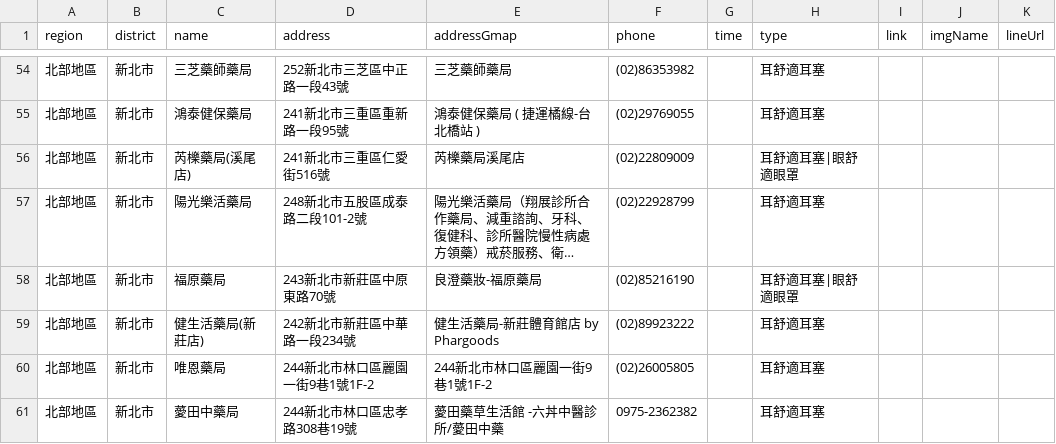
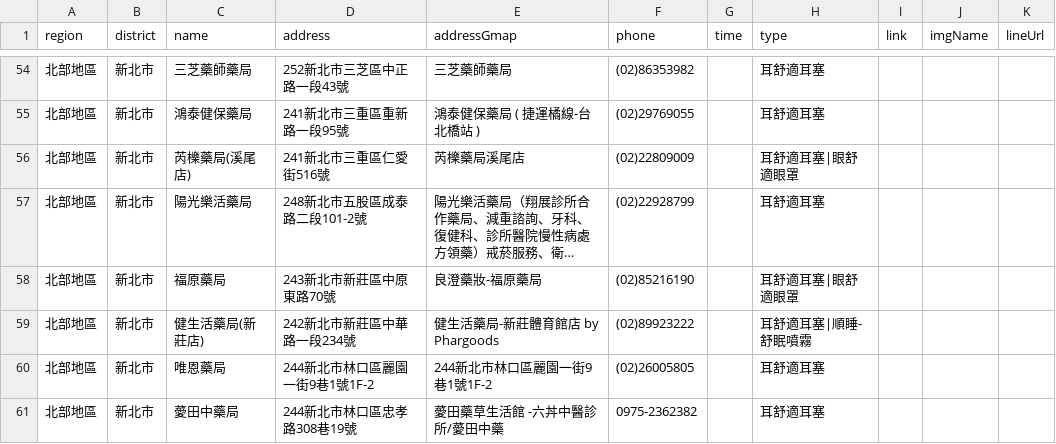
Before and after one commit to Jim-Chang/acousdea-sale-place-public, a CSV file: place/place.csv, drawn as a sheet; only a part is shown, gaps mark what is left out; long unchanged cells end in ….

Commit message:
update

```diff
--- a/place/place.csv
+++ b/place/place.csv
@@ -58,3 +58,3 @@ region,district,name,address,addressGmap,phone,time,type,link,imgName,lineUrl
 北部地區,新北市,福原藥局,243新北市新莊區中原東路70號,良澄藥妝-福原藥局,(02)85216190,,耳舒適耳塞|眼舒適眼罩,,
-北部地區,新北市,健生活藥局(新莊店) ,242新北市新莊區中華路一段234號,健生活藥局-新莊體育館店 by Phargoods,(02)89923222,,耳舒適耳塞,,,
+北部地區,新北市,健生活藥局(新莊店) ,242新北市新莊區中華路一段234號,健生活藥局-新莊體育館店 by Phargoods,(02)89923222,,耳舒適耳塞|順睡-舒眠噴霧,,,
 北部地區,新北市,唯恩藥局,244新北市林口區麗園一街9巷1號1F-2,244新北市林口區麗園一街9巷1號1F-2,(02)26005805,,耳舒適耳塞,,,
```
